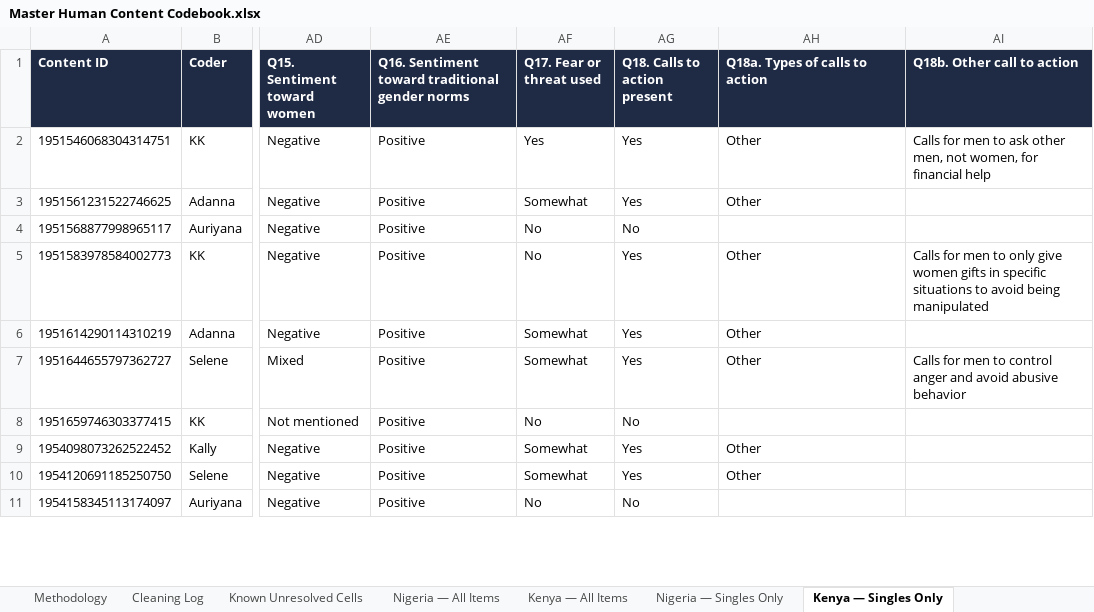
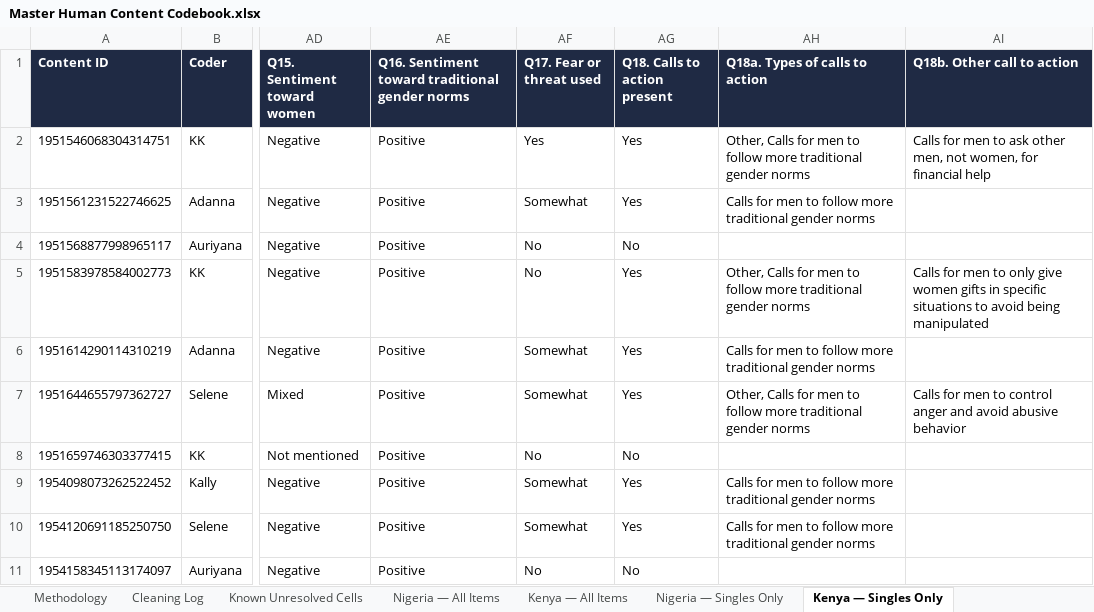
Before and after one commit to dhruv7539/Gates-Manfluencer-Project, an Excel workbook: Codebooks/Human Codebooks/Master Human Content Codebook.xlsx, sheet Kenya — Singles Only, drawn as a sheet; only a part is shown, gaps mark what is left out; values as stored, in another font and other column widths than the file's, no borders; the diff covers the shown part only; the diff names each change by its address in the sheet, - before the commit and + after, or states it on an @@ line.

Commit message:
fix recheck script: None-string bug inflated Q4/Q5 contradictions (4 real not 41); stop auto-mapping invented Q18a categories to Other (which made cleanup artifacts look like coder errors)

```diff
--- a/Codebooks/Human Codebooks/Master Human Content Codebook.xlsx (sheet Kenya — Singles Only)
+++ b/Codebooks/Human Codebooks/Master Human Content Codebook.xlsx (sheet Kenya — Singles Only)
-AH2 (Q18a. Types of calls to action): Other
+AH2 (Q18a. Types of calls to action): Other, Calls for men to follow more traditional gender norms
-AH3 (Q18a. Types of calls to action): Other
+AH3 (Q18a. Types of calls to action): Calls for men to follow more traditional gender norms
-AH5 (Q18a. Types of calls to action): Other
+AH5 (Q18a. Types of calls to action): Other, Calls for men to follow more traditional gender norms
-AH6 (Q18a. Types of calls to action): Other
+AH6 (Q18a. Types of calls to action): Calls for men to follow more traditional gender norms
-AH7 (Q18a. Types of calls to action): Other
+AH7 (Q18a. Types of calls to action): Other, Calls for men to follow more traditional gender norms
-AH9:AH10 (Q18a. Types of calls to action): Other
+AH9:AH10 (Q18a. Types of calls to action): Calls for men to follow more traditional gender norms
```
Also changed, not shown: 36 edited cells elsewhere in this sheet, sheet Kenya — All Items, sheet Nigeria — All Items, sheet Nigeria — Singles Only, sheet Kenya — Overlap Reliability, sheet Cleaning Log, sheet Nigeria — Overlap Reliability, Codebooks/Human Codebooks/Recoding Needed.xlsx, Codebooks/Human Codebooks/content - cleaned/A - Content Analysis Codebook (cleaned) - Adanna.xlsx, 7 other files.
